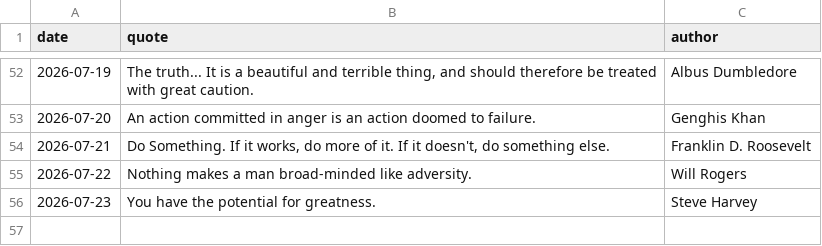
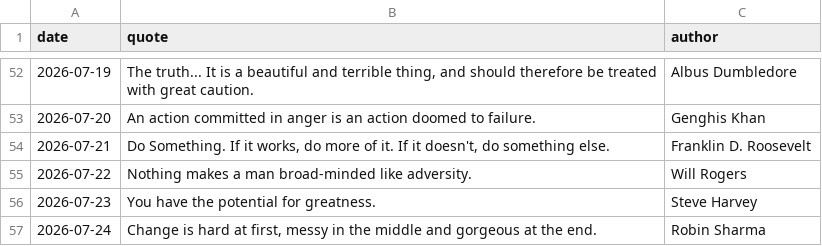
Before and after one commit to forst-dev/daily-quote, a CSV file: quotes.csv, drawn as a sheet; only a part is shown, gaps mark what is left out.

```diff
--- a/quotes.csv
+++ b/quotes.csv
@@ -56 +56,2 @@ date,quote,author
 2026-07-23,You have the potential for greatness.,Steve Harvey
+2026-07-24,"Change is hard at first, messy in the middle and gorgeous at the end.",Robin Sharma
```
Also changed, not shown: 1 other file.
